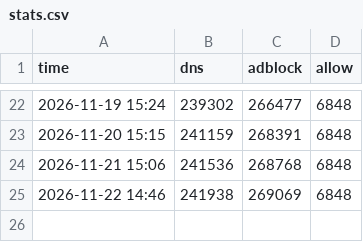
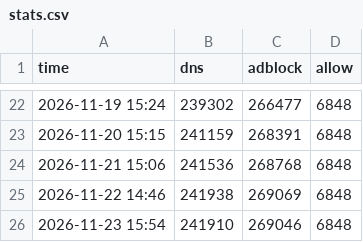
Before and after one commit to xiaolei7172/ADS, a CSV file: data/stats/stats.csv, drawn as a sheet; only a part is shown, gaps mark what is left out.

```diff
--- a/data/stats/stats.csv
+++ b/data/stats/stats.csv
@@ -25 +25,2 @@ time,dns,adblock,allow
 2026-11-22 14:46,241938,269069,6848
+2026-11-23 15:54,241910,269046,6848
```
Also changed, not shown: 13 other files.
